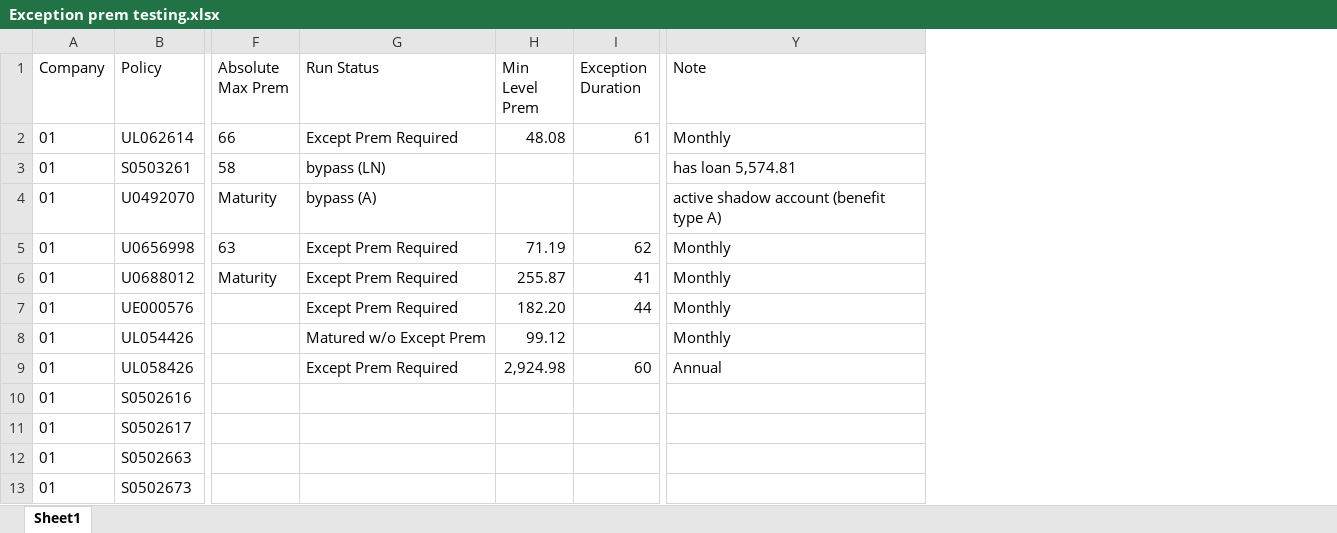
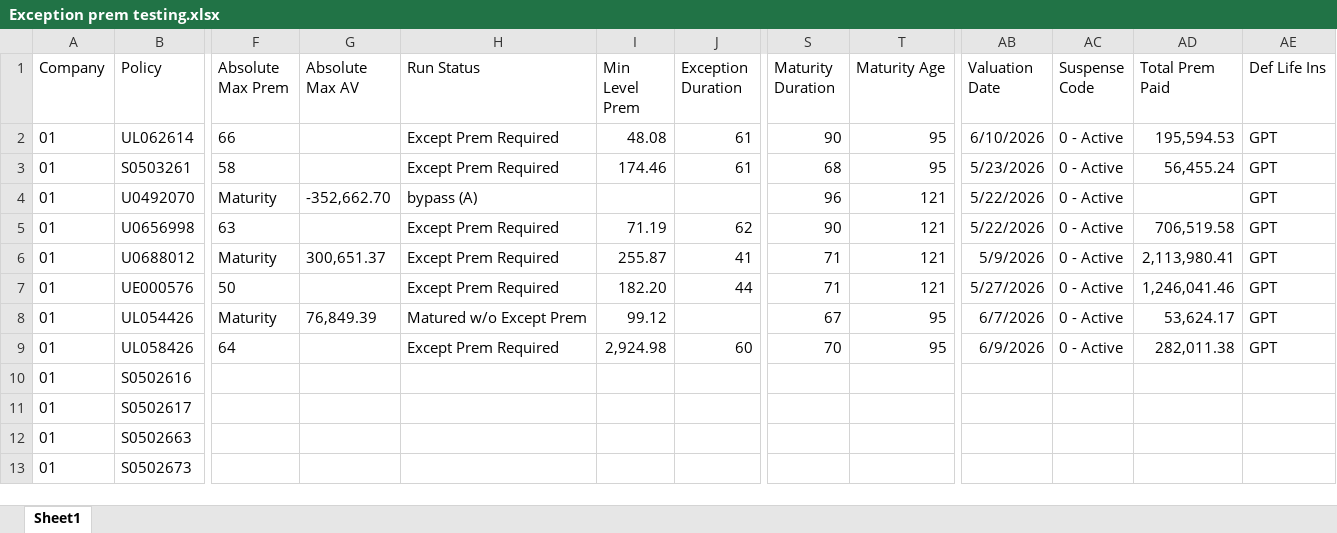
Before and after one commit to Wabert/SuiteViewP, an Excel workbook: docs/Illustration_UL/Exception prem testing.xlsx, sheet Sheet1, drawn as a sheet; only a part is shown, gaps mark what is left out; values as stored, in another font and other column widths than the file's, no borders; removed rows and columns are numbered as before the commit, all else as after; the diff covers the shown part only; the diff names each change by its address in the sheet, - before the commit and + after, or states it on an @@ line.

```diff
--- a/docs/Illustration_UL/Exception prem testing.xlsx (sheet Sheet1)
+++ b/docs/Illustration_UL/Exception prem testing.xlsx (sheet Sheet1)
+column G (Absolute Max AV), rows 4-8: -352,662.70 |  | 300,651.37 |  | 76,849.39
+column S (Maturity Duration), rows 2-9: 90 | 68 | 96 | 90 | 71 | 71 | 67 | 70
+column T (Maturity Age), rows 2-9: 95 | 95 | 121 | 121 | 121 | 121 | 95 | 95
-column Y (Note), rows 2-9: Monthly | has loan 5,574.81 | active shadow account (benefit type A) | Monthly | Monthly | Monthly | Monthly | Annual
+column AB (Valuation Date), rows 2-9: 6/10/2026 | 5/23/2026 | 5/22/2026 | 5/22/2026 | 5/9/2026 | 5/27/2026 | 6/7/2026 | 6/9/2026
+column AC (Suspense Code), rows 2-9: all 0 - Active
+column AD (Total Prem Paid), rows 2-9: 195,594.53 | 56,455.24 |  | 706,519.58 | 2,113,980.41 | 1,246,041.46 | 53,624.17 | 282,011.38
+column AE (Def Life Ins), rows 2-9: all GPT
-H3 (Run Status): bypass (LN)
+H3 (Run Status): Except Prem Required
-I3 (Min Level Prem): (empty)
+I3 (Min Level Prem): 174.46
-J3 (Exception Duration): (empty)
+J3 (Exception Duration): 61
-F7 (Absolute Max Prem): (empty)
+F7 (Absolute Max Prem): 50
-F8 (Absolute Max Prem): (empty)
+F8 (Absolute Max Prem): Maturity
-F9 (Absolute Max Prem): (empty)
+F9 (Absolute Max Prem): 64
```
Also changed, not shown: 1 edited cell elsewhere in this sheet, 26 other files.
